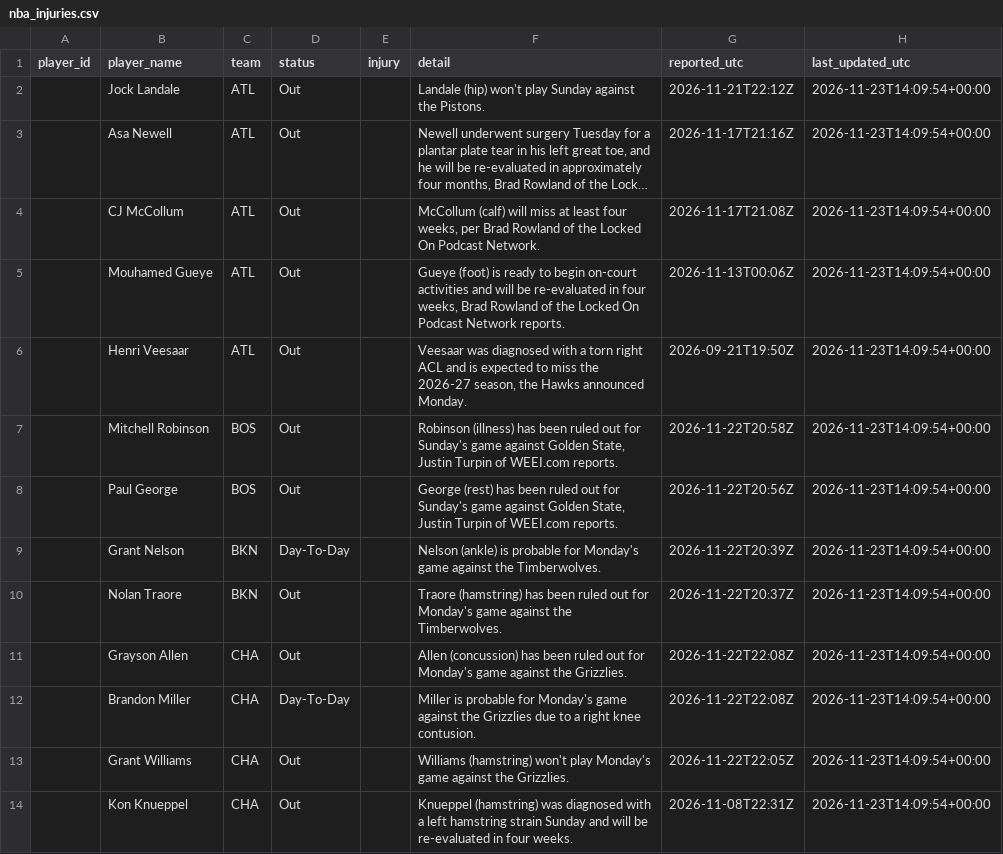
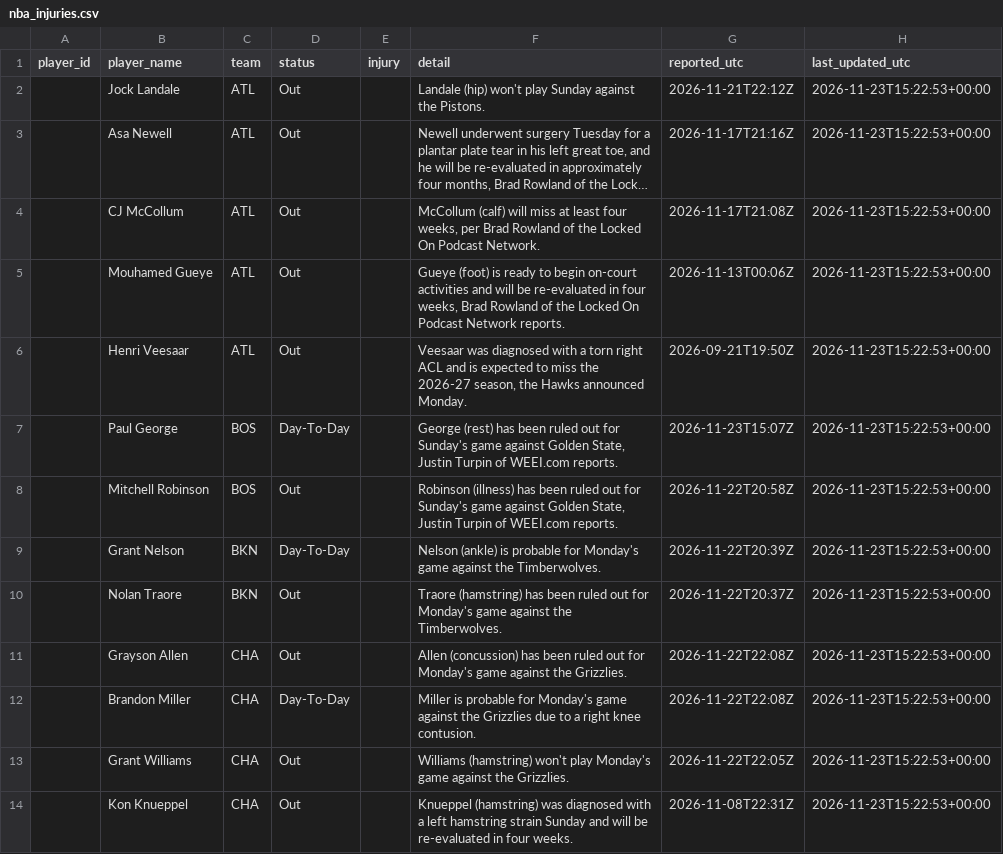
Before and after one commit to joshywoshyj-png/nba-stats-tracker, a CSV file: nba_injuries.csv, drawn as a sheet; only a part is shown; long unchanged cells end in …; removed rows and columns are numbered as before the commit, all else as after; the diff covers the shown part only; the diff names each change by its address in the sheet, - before the commit and + after, or states it on an @@ line.

```diff
--- a/nba_injuries.csv
+++ b/nba_injuries.csv
-H2:H6 (last_updated_utc): 2026-11-23T14:09:54+00:00
+H2:H6 (last_updated_utc): 2026-11-23T15:22:53+00:00
-row 7:  | Mitchell Robinson | BOS | Out |  | Robinson (illness) has been ruled out for Sunday's game against Golden State, Justin Turpin of WEEI.com reports. | 2026-11-22T20:58Z | 2026-11-23T14:09:54+00:00
-D7 (status): Out
+D7 (status): Day-To-Day
-G7 (reported_utc): 2026-11-22T20:56Z
+G7 (reported_utc): 2026-11-23T15:07Z
-H7 (last_updated_utc): 2026-11-23T14:09:54+00:00
+H7 (last_updated_utc): 2026-11-23T15:22:53+00:00
+row 8:  | Mitchell Robinson | BOS | Out |  | Robinson (illness) has been ruled out for Sunday's game against Golden State, Justin Turpin of WEEI.com reports. | 2026-11-22T20:58Z | 2026-11-23T15:22:53+00:00
-H9:H14 (last_updated_utc): 2026-11-23T14:09:54+00:00
+H9:H14 (last_updated_utc): 2026-11-23T15:22:53+00:00
```
Also changed, not shown: 2 added rows, 2 removed rows and 109 edited cells elsewhere in this file.
